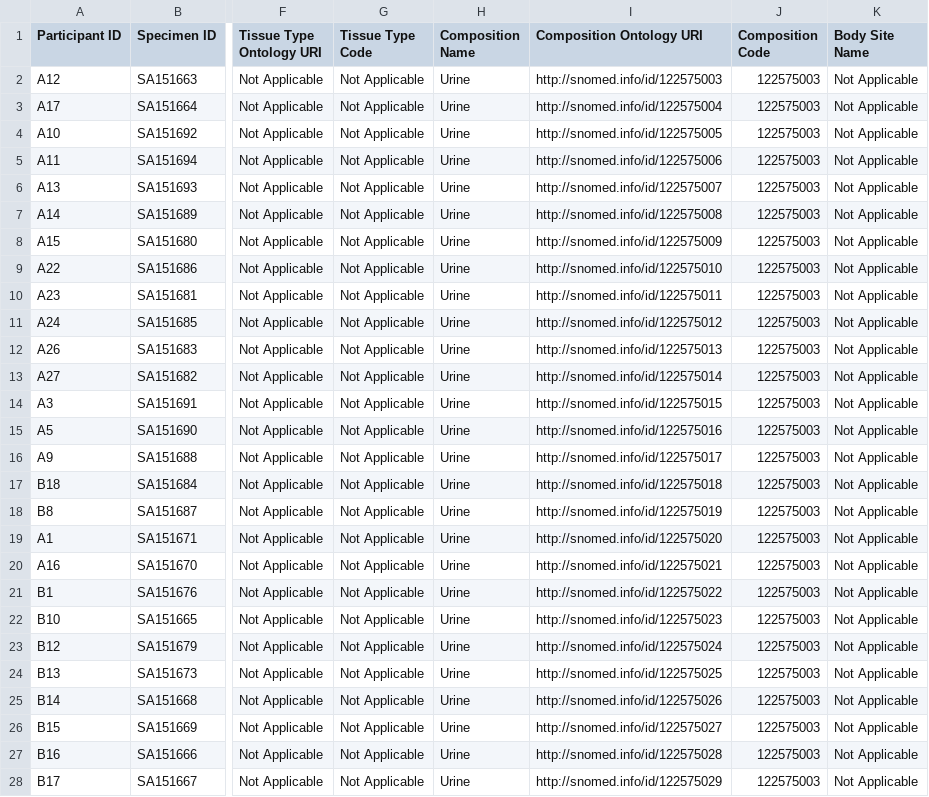
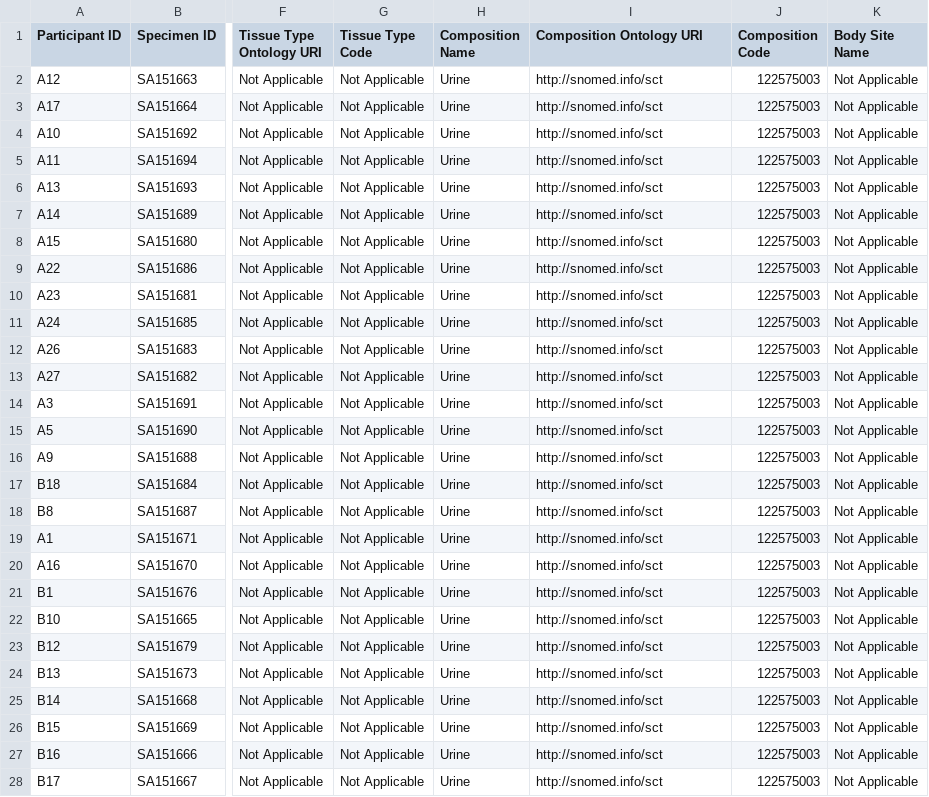
Before and after one commit to kids-first/clovoc-app-fhir-ingest, a TSV file: kf_ingest_packages/packages/CLOVoc/data/vesico-ureteric-reflux/BiospecimenCollectionManifest.tsv, drawn as a sheet; only a part is shown, gaps mark what is left out; the diff covers the shown part only; the diff names each change by its address in the sheet, - before the commit and + after, or states it on an @@ line.

Commit message:
:bug: fix biospecimen collection manifest

```diff
--- a/kf_ingest_packages/packages/CLOVoc/data/vesico-ureteric-reflux/BiospecimenCollectionManifest.tsv
+++ b/kf_ingest_packages/packages/CLOVoc/data/vesico-ureteric-reflux/BiospecimenCollectionManifest.tsv
-I2 (Composition Ontology URI): http://snomed.info/id/122575003
+I2 (Composition Ontology URI): http://snomed.info/sct
-I3 (Composition Ontology URI): http://snomed.info/id/122575004
+I3 (Composition Ontology URI): http://snomed.info/sct
-I4 (Composition Ontology URI): http://snomed.info/id/122575005
+I4 (Composition Ontology URI): http://snomed.info/sct
-I5 (Composition Ontology URI): http://snomed.info/id/122575006
+I5 (Composition Ontology URI): http://snomed.info/sct
-I6 (Composition Ontology URI): http://snomed.info/id/122575007
+I6 (Composition Ontology URI): http://snomed.info/sct
-I7 (Composition Ontology URI): http://snomed.info/id/122575008
+I7 (Composition Ontology URI): http://snomed.info/sct
-I8 (Composition Ontology URI): http://snomed.info/id/122575009
+I8 (Composition Ontology URI): http://snomed.info/sct
-I9 (Composition Ontology URI): http://snomed.info/id/122575010
+I9 (Composition Ontology URI): http://snomed.info/sct
-I10 (Composition Ontology URI): http://snomed.info/id/122575011
+I10 (Composition Ontology URI): http://snomed.info/sct
-I11 (Composition Ontology URI): http://snomed.info/id/122575012
+I11 (Composition Ontology URI): http://snomed.info/sct
-I12 (Composition Ontology URI): http://snomed.info/id/122575013
+I12 (Composition Ontology URI): http://snomed.info/sct
-I13 (Composition Ontology URI): http://snomed.info/id/122575014
+I13 (Composition Ontology URI): http://snomed.info/sct
-I14 (Composition Ontology URI): http://snomed.info/id/122575015
+I14 (Composition Ontology URI): http://snomed.info/sct
-I15 (Composition Ontology URI): http://snomed.info/id/122575016
+I15 (Composition Ontology URI): http://snomed.info/sct
-I16 (Composition Ontology URI): http://snomed.info/id/122575017
+I16 (Composition Ontology URI): http://snomed.info/sct
-I17 (Composition Ontology URI): http://snomed.info/id/122575018
+I17 (Composition Ontology URI): http://snomed.info/sct
-I18 (Composition Ontology URI): http://snomed.info/id/122575019
+I18 (Composition Ontology URI): http://snomed.info/sct
-I19 (Composition Ontology URI): http://snomed.info/id/122575020
+I19 (Composition Ontology URI): http://snomed.info/sct
-I20 (Composition Ontology URI): http://snomed.info/id/122575021
+I20 (Composition Ontology URI): http://snomed.info/sct
-I21 (Composition Ontology URI): http://snomed.info/id/122575022
+I21 (Composition Ontology URI): http://snomed.info/sct
-I22 (Composition Ontology URI): http://snomed.info/id/122575023
+I22 (Composition Ontology URI): http://snomed.info/sct
-I23 (Composition Ontology URI): http://snomed.info/id/122575024
+I23 (Composition Ontology URI): http://snomed.info/sct
-I24 (Composition Ontology URI): http://snomed.info/id/122575025
+I24 (Composition Ontology URI): http://snomed.info/sct
-I25 (Composition Ontology URI): http://snomed.info/id/122575026
+I25 (Composition Ontology URI): http://snomed.info/sct
-I26 (Composition Ontology URI): http://snomed.info/id/122575027
+I26 (Composition Ontology URI): http://snomed.info/sct
-I27 (Composition Ontology URI): http://snomed.info/id/122575028
+I27 (Composition Ontology URI): http://snomed.info/sct
-I28 (Composition Ontology URI): http://snomed.info/id/122575029
+I28 (Composition Ontology URI): http://snomed.info/sct
```
Also changed, not shown: 15 edited cells elsewhere in this file.
